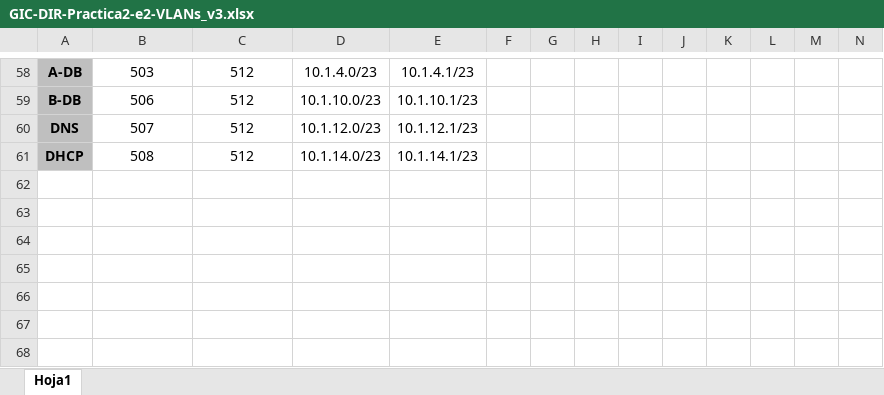
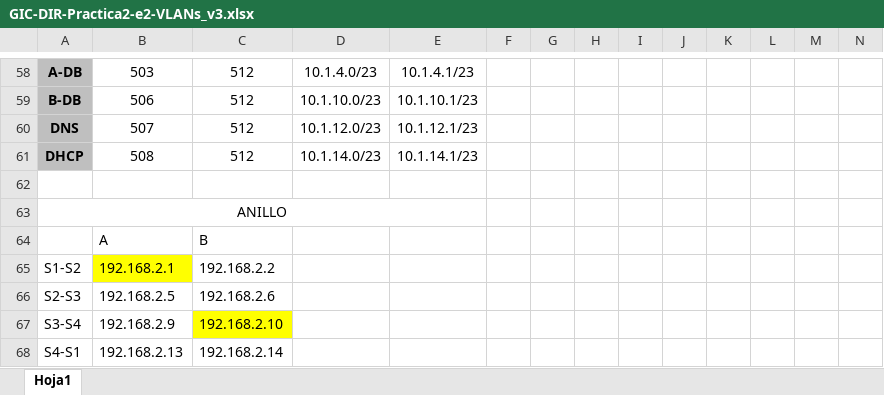
Before and after one commit to francmUMA/Universidad, an Excel workbook: Tercero/DIR/GIC-DIR-P1-e6/GIC-DIR-Practica2-e2-VLANs_v3.xlsx, sheet Hoja1, drawn as a sheet; only a part is shown, gaps mark what is left out; values as stored, in another font and other column widths than the file's, no borders; rows hold the shown columns only; the diff names each change by its address in the sheet, - before the commit and + after, or states it on an @@ line.

```diff
--- a/Tercero/DIR/GIC-DIR-P1-e6/GIC-DIR-Practica2-e2-VLANs_v3.xlsx (sheet Hoja1)
+++ b/Tercero/DIR/GIC-DIR-P1-e6/GIC-DIR-Practica2-e2-VLANs_v3.xlsx (sheet Hoja1)
+row 62: (empty)
+row 63: ANILLO
+row 64:  | A | B
+row 65: S1-S2 | 192.168.2.1 | 192.168.2.2
+row 66: S2-S3 | 192.168.2.5 | 192.168.2.6
+row 67: S3-S4 | 192.168.2.9 | 192.168.2.10
+row 68: S4-S1 | 192.168.2.13 | 192.168.2.14
```
Also changed, not shown: 1 other file.
